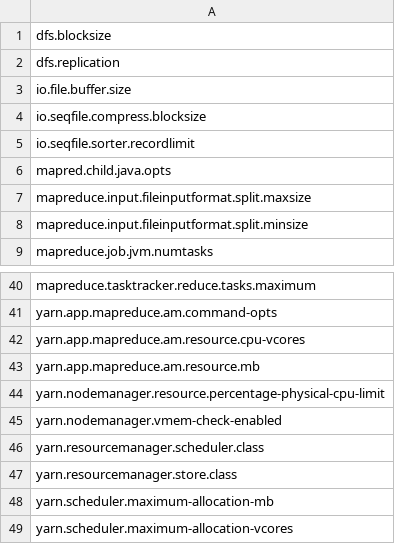
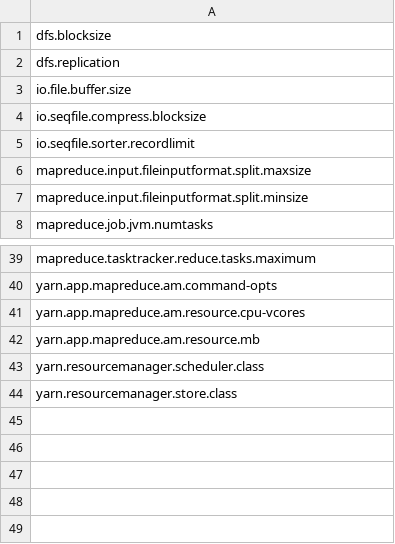
Before and after one commit to rahlk/conexer, a CSV file: resource/all_important_params.csv, drawn as a sheet; only a part is shown, gaps mark what is left out; the diff names each change by its address in the sheet, - before the commit and + after, or states it on an @@ line.

Commit message:
reduce parameters to keep only important parameter to job execution

```diff
--- a/resource/all_important_params.csv
+++ b/resource/all_important_params.csv
-row 6: mapred.child.java.opts
-row 44: yarn.nodemanager.resource.percentage-physical-cpu-limit
-row 45: yarn.nodemanager.vmem-check-enabled
-row 48: yarn.scheduler.maximum-allocation-mb
-row 49: yarn.scheduler.maximum-allocation-vcores
```
